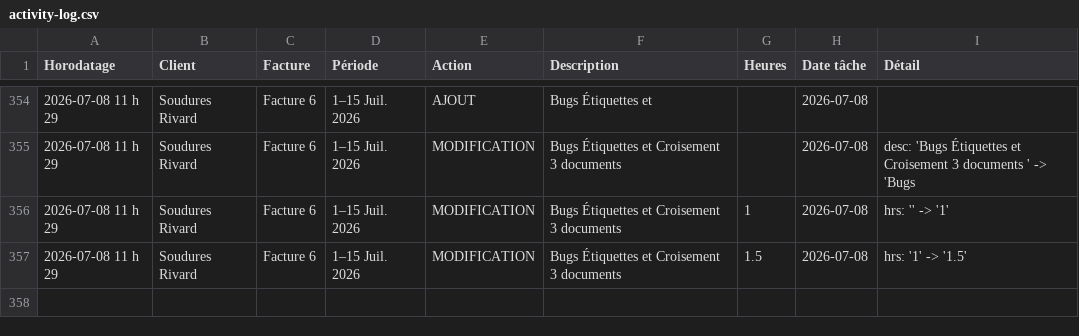
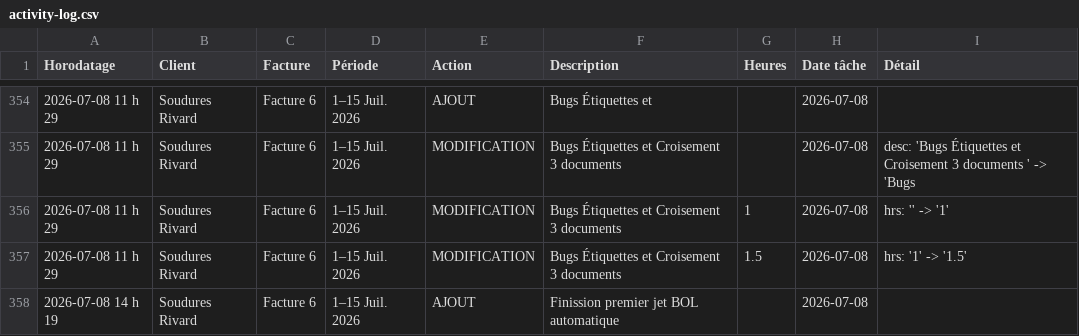
Before and after one commit to kchaouche17/billing-app, a CSV file: soudures-rivard/logs/activity-log.csv, drawn as a sheet; only a part is shown, gaps mark what is left out.

Commit message:
Activity log: 1 event

```diff
--- a/soudures-rivard/logs/activity-log.csv
+++ b/soudures-rivard/logs/activity-log.csv
@@ -357 +357,2 @@ Horodatage,Client,Facture,Période,Action,Description,Heures,Date tâche,Détail
 "2026-07-08 11 h 29","Soudures Rivard","Facture 6","1–15 Juil. 2026","MODIFICATION","Bugs Étiquettes et Croisement 3 documents","1.5","2026-07-08","hrs: '1' -> '1.5'"
+"2026-07-08 14 h 19","Soudures Rivard","Facture 6","1–15 Juil. 2026","AJOUT","Finission premier jet BOL automatique","","2026-07-08",""
```
